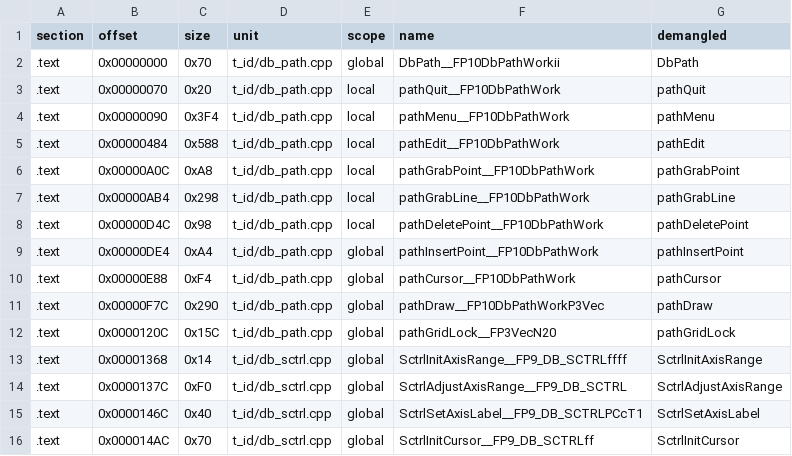
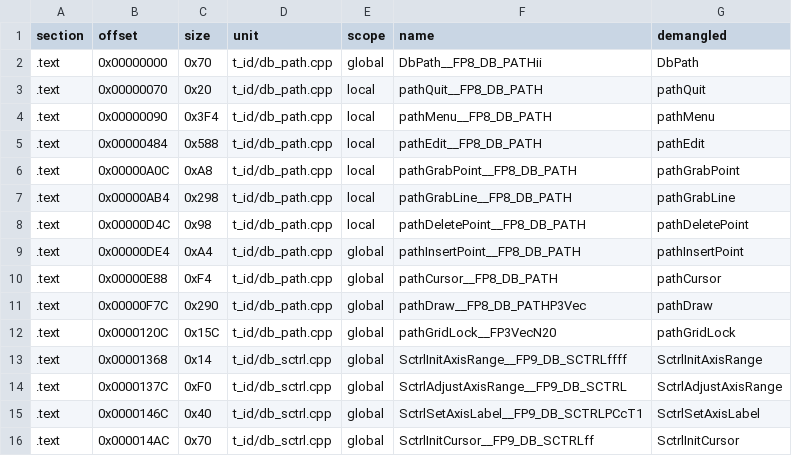
Before and after one commit to Andiweli/RE4, a TSV file: config/G4BE08/modules/t_id/sym_map.tsv, drawn as a sheet; only a part is shown.

```diff
--- a/config/G4BE08/modules/t_id/sym_map.tsv
+++ b/config/G4BE08/modules/t_id/sym_map.tsv
@@ -1,12 +1,12 @@
 section	offset	size	unit	scope	name	demangled
-.text	0x00000000	0x70	t_id/db_path.cpp	global	DbPath__FP10DbPathWorkii	DbPath
-.text	0x00000070	0x20	t_id/db_path.cpp	local	pathQuit__FP10DbPathWork	pathQuit
-.text	0x00000090	0x3F4	t_id/db_path.cpp	local	pathMenu__FP10DbPathWork	pathMenu
-.text	0x00000484	0x588	t_id/db_path.cpp	local	pathEdit__FP10DbPathWork	pathEdit
-.text	0x00000A0C	0xA8	t_id/db_path.cpp	local	pathGrabPoint__FP10DbPathWork	pathGrabPoint
-.text	0x00000AB4	0x298	t_id/db_path.cpp	local	pathGrabLine__FP10DbPathWork	pathGrabLine
-.text	0x00000D4C	0x98	t_id/db_path.cpp	local	pathDeletePoint__FP10DbPathWork	pathDeletePoint
-.text	0x00000DE4	0xA4	t_id/db_path.cpp	global	pathInsertPoint__FP10DbPathWork	pathInsertPoint
-.text	0x00000E88	0xF4	t_id/db_path.cpp	global	pathCursor__FP10DbPathWork	pathCursor
-.text	0x00000F7C	0x290	t_id/db_path.cpp	global	pathDraw__FP10DbPathWorkP3Vec	pathDraw
+.text	0x00000000	0x70	t_id/db_path.cpp	global	DbPath__FP8_DB_PATHii	DbPath
+.text	0x00000070	0x20	t_id/db_path.cpp	local	pathQuit__FP8_DB_PATH	pathQuit
+.text	0x00000090	0x3F4	t_id/db_path.cpp	local	pathMenu__FP8_DB_PATH	pathMenu
+.text	0x00000484	0x588	t_id/db_path.cpp	local	pathEdit__FP8_DB_PATH	pathEdit
+.text	0x00000A0C	0xA8	t_id/db_path.cpp	local	pathGrabPoint__FP8_DB_PATH	pathGrabPoint
+.text	0x00000AB4	0x298	t_id/db_path.cpp	local	pathGrabLine__FP8_DB_PATH	pathGrabLine
+.text	0x00000D4C	0x98	t_id/db_path.cpp	local	pathDeletePoint__FP8_DB_PATH	pathDeletePoint
+.text	0x00000DE4	0xA4	t_id/db_path.cpp	global	pathInsertPoint__FP8_DB_PATH	pathInsertPoint
+.text	0x00000E88	0xF4	t_id/db_path.cpp	global	pathCursor__FP8_DB_PATH	pathCursor
+.text	0x00000F7C	0x290	t_id/db_path.cpp	global	pathDraw__FP8_DB_PATHP3Vec	pathDraw
 .text	0x0000120C	0x15C	t_id/db_path.cpp	global	pathGridLock__FP3VecN20	pathGridLock
```
Also changed, not shown: config/G4BE08/modules/st2_1/sym_map.tsv, config/G4BE08/modules/st3_0/sym_map.tsv, 39 other files.
